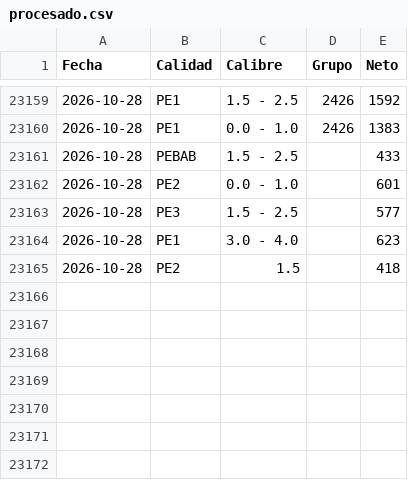
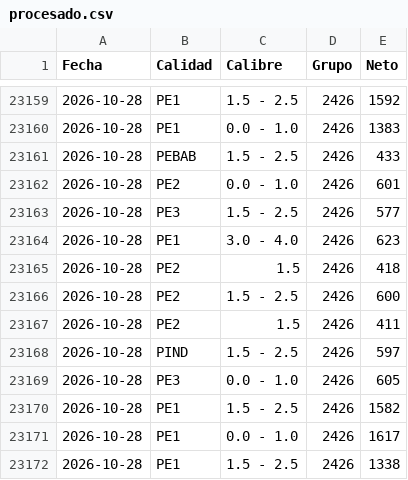
Before and after one commit to logisticaguapa-arch/inventario-fruta, a CSV file: procesado.csv, drawn as a sheet; only a part is shown, gaps mark what is left out.

```diff
--- a/procesado.csv
+++ b/procesado.csv
@@ -23160,6 +23160,13 @@ Fecha,Calidad,Calibre,Grupo,Neto
 2026-10-28,PE1,0.0 - 1.0,2426,1383
-2026-10-28,PEBAB,1.5 - 2.5,,433
-2026-10-28,PE2,0.0 - 1.0,,601
-2026-10-28,PE3,1.5 - 2.5,,577
-2026-10-28,PE1,3.0 - 4.0,,623
-2026-10-28,PE2,1.5,,418
+2026-10-28,PEBAB,1.5 - 2.5,2426,433
+2026-10-28,PE2,0.0 - 1.0,2426,601
+2026-10-28,PE3,1.5 - 2.5,2426,577
+2026-10-28,PE1,3.0 - 4.0,2426,623
+2026-10-28,PE2,1.5,2426,418
+2026-10-28,PE2,1.5 - 2.5,2426,600
+2026-10-28,PE2,1.5,2426,411
+2026-10-28,PIND,1.5 - 2.5,2426,597
+2026-10-28,PE3,0.0 - 1.0,2426,605
+2026-10-28,PE1,1.5 - 2.5,2426,1582
+2026-10-28,PE1,0.0 - 1.0,2426,1617
+2026-10-28,PE1,1.5 - 2.5,2426,1338
```
Also changed, not shown: horaingreso.csv, inventario.csv, 2 other files.
